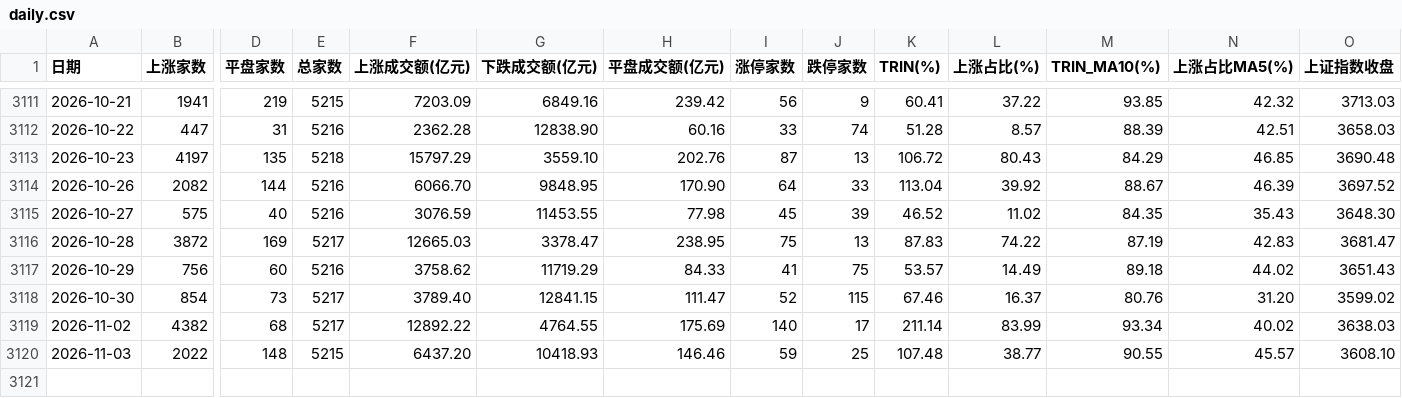
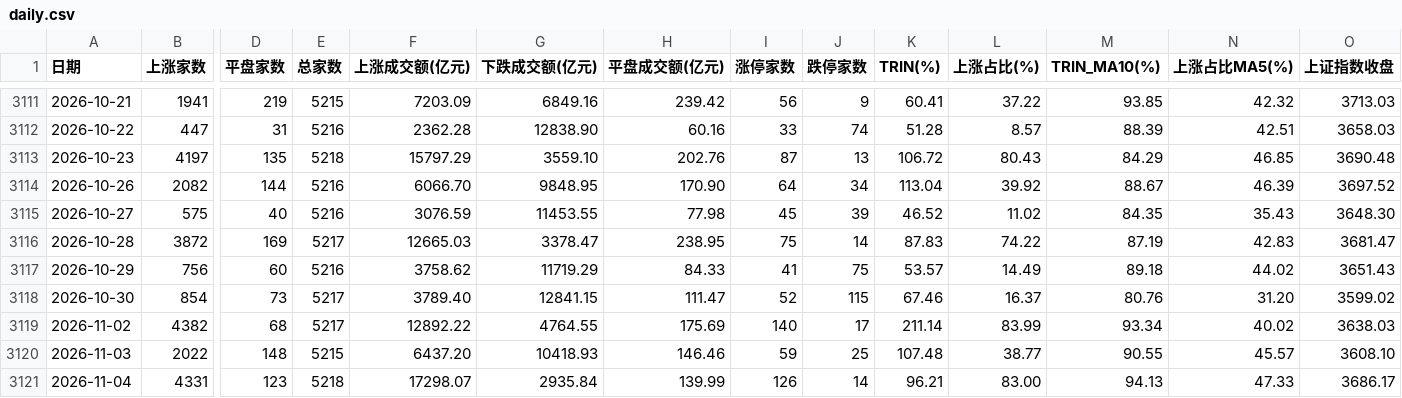
Before and after one commit to xwlxyt/gupiaozhibiao, a CSV file: data/daily.csv, drawn as a sheet; only a part is shown, gaps mark what is left out; rows hold the shown columns only; the diff names each change by its address in the sheet, - before the commit and + after, or states it on an @@ line.

```diff
--- a/data/daily.csv
+++ b/data/daily.csv
-J3114 (跌停家数): 33
+J3114 (跌停家数): 34
-J3116 (跌停家数): 13
+J3116 (跌停家数): 14
+row 3121: 2026-11-04 | 4331 | 123 | 5218 | 17298.07 | 2935.84 | 139.99 | 126 | 14 | 96.21 | 83.00 | 94.13 | 47.33 | 3686.17
```
Also changed, not shown: docs/data/daily.csv, 6 other files.
